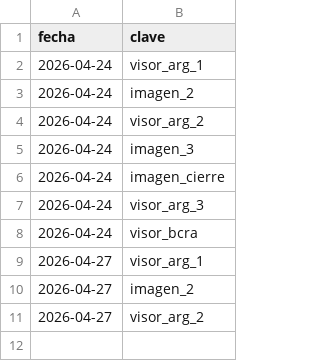
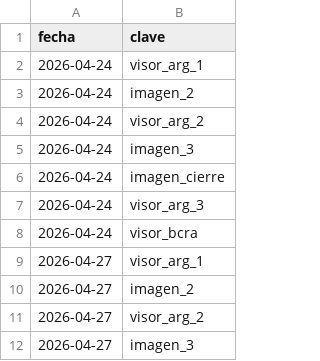
Before and after one commit to Inversiones0101/Placas_a_Telegram, a CSV file: estado_envios.csv, drawn as a sheet.

```diff
--- a/estado_envios.csv
+++ b/estado_envios.csv
@@ -11 +11,2 @@ fecha,clave
 2026-04-27,visor_arg_2
+2026-04-27,imagen_3
```
